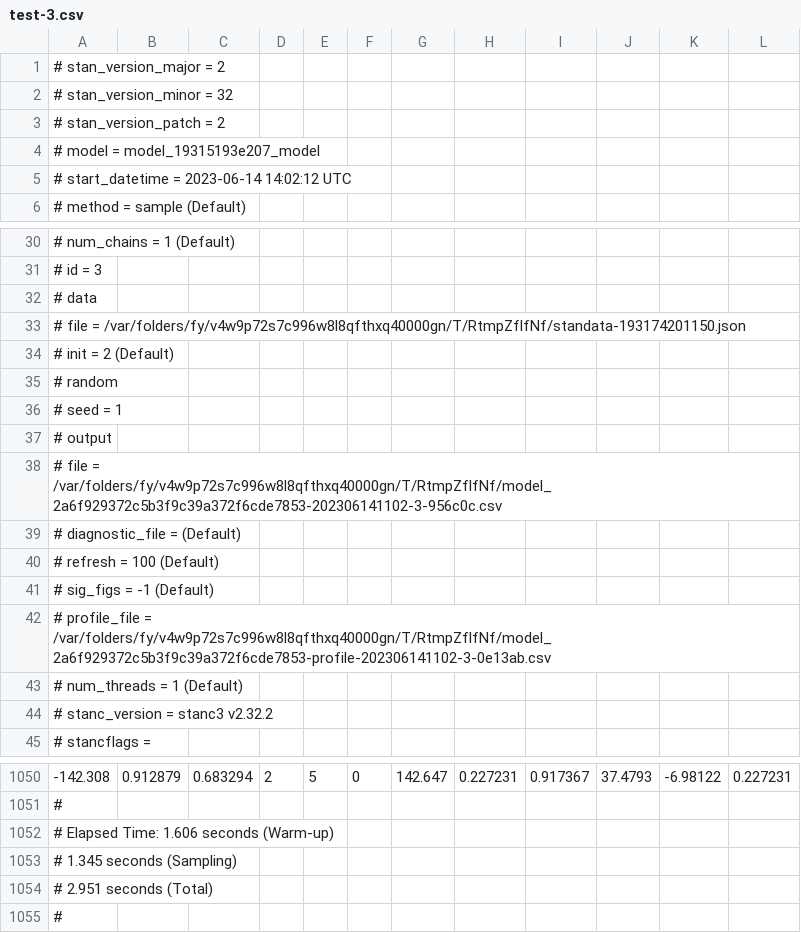
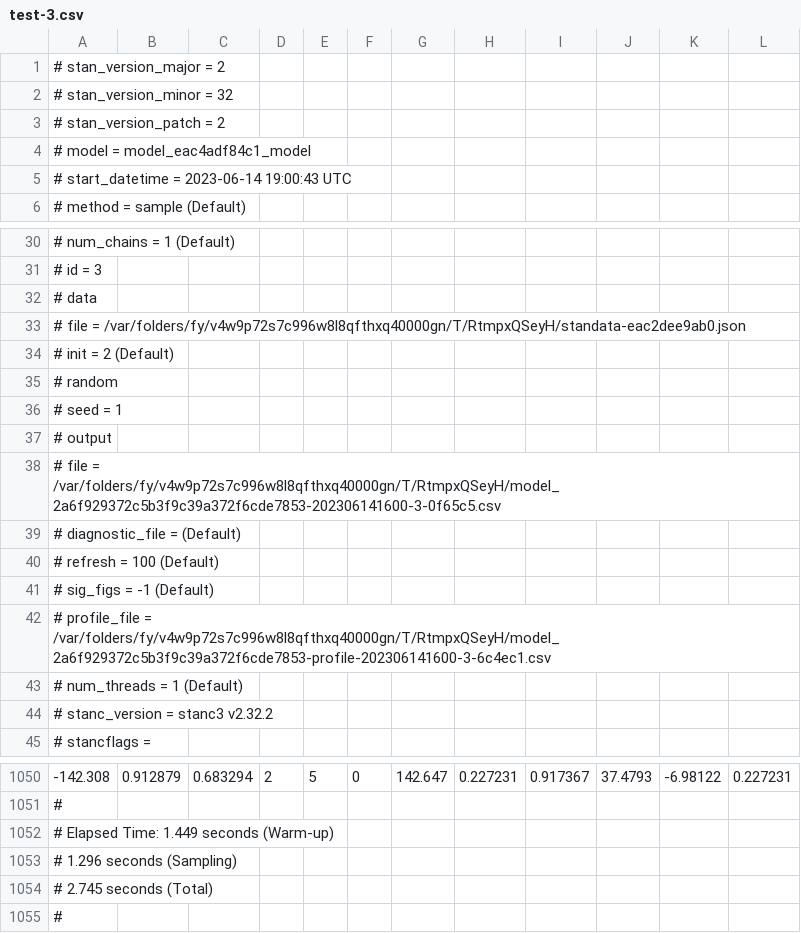
Before and after one commit to bentrueman/bgamcar1, a CSV file: inst/extdata/test-3.csv, drawn as a sheet; only a part is shown, gaps mark what is left out; the diff names each change by its address in the sheet, - before the commit and + after, or states it on an @@ line.

```diff
--- a/inst/extdata/test-3.csv
+++ b/inst/extdata/test-3.csv
-A4: # model = model_19315193e207_model
+A4: # model = model_eac4adf84c1_model
-A5: # start_datetime = 2023-06-14 14:02:12 UTC
+A5: # start_datetime = 2023-06-14 19:00:43 UTC
-A33: …file = /var/folders/fy/v4w9p72s7c996w8l8qfthxq40000gn/T/RtmpZflfNf/standata-193174201150.json
+A33: …file = /var/folders/fy/v4w9p72s7c996w8l8qfthxq40000gn/T/RtmpxQSeyH/standata-eac2dee9ab0.json
-A38: …file = /var/folders/fy/v4w9p72s7c996w8l8qfthxq40000gn/T/RtmpZflfNf/model_2a6f929372c5b3f9c39a372f6cde7853-202306141102-3-956c0c.csv
+A38: …file = /var/folders/fy/v4w9p72s7c996w8l8qfthxq40000gn/T/RtmpxQSeyH/model_2a6f929372c5b3f9c39a372f6cde7853-202306141600-3-0f65c5.csv
-A42: …profile_file = /var/folders/fy/v4w9p72s7c996w8l8qfthxq40000gn/T/RtmpZflfNf/model_2a6f929372c5b3f9c39a372f6cde7853-profile-202306141102-3-0e13ab.csv
+A42: …profile_file = /var/folders/fy/v4w9p72s7c996w8l8qfthxq40000gn/T/RtmpxQSeyH/model_2a6f929372c5b3f9c39a372f6cde7853-profile-202306141600-3-6c4ec1.csv
-A1052: # Elapsed Time: 1.606 seconds (Warm-up)
+A1052: # Elapsed Time: 1.449 seconds (Warm-up)
-A1053: # 1.345 seconds (Sampling)
+A1053: # 1.296 seconds (Sampling)
-A1054: # 2.951 seconds (Total)
+A1054: # 2.745 seconds (Total)
```
Also changed, not shown: inst/extdata/test-1.csv, inst/extdata/test-2.csv, 25 other files.
